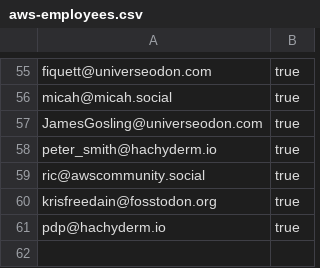
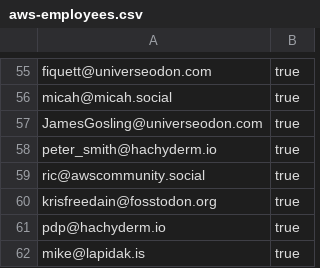
Before and after one commit to gunnargrosch/mastodon-lists, a CSV file: aws-employees.csv, drawn as a sheet; only a part is shown, gaps mark what is left out; the diff names each change by its address in the sheet, - before the commit and + after, or states it on an @@ line.

Commit message:
Adding Mike

```diff
--- a/aws-employees.csv
+++ b/aws-employees.csv
+row 62: mike@lapidak.is | true
```
